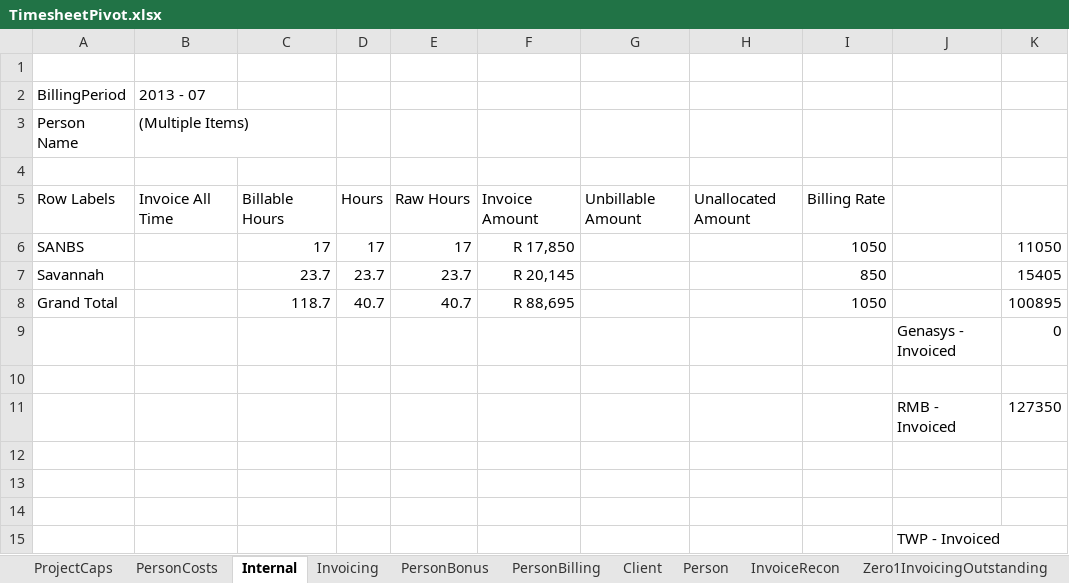
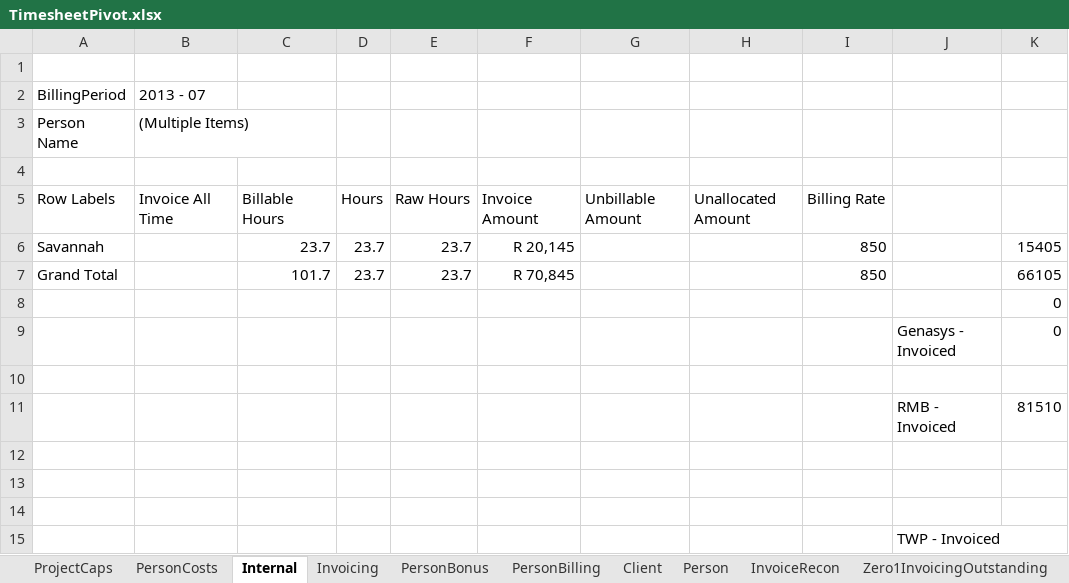
Before and after one commit to AphelionSoftware/TimeSheets, an Excel workbook: TimesheetPivot.xlsx, sheet Internal, drawn as a sheet; values as stored, in another font and other column widths than the file's, no borders; removed rows and columns are numbered as before the commit, all else as after; the diff names each change by its address in the sheet, - before the commit and + after, or states it on an @@ line.

```diff
--- a/TimesheetPivot.xlsx (sheet Internal)
+++ b/TimesheetPivot.xlsx (sheet Internal)
-row 6: SANBS |  | 17 | 17 | 17 | R 17,850 |  |  | 1050 |  | 11050
-row 8: Grand Total |  | 118.7 | 40.7 | 40.7 | R 88,695 |  |  | 1050 |  | 100895
+row 7: Grand Total |  | 101.7 | 23.7 | 23.7 | R 70,845 |  |  | 850 |  | 66105
+row 8:  |  |  |  |  |  |  |  |  |  | 0
-K11: 127350
+K11: 81510
```
Also changed, not shown: sheet PersonBilling, sheet InvoiceRecon, sheet Client, sheet Person, sheet Rates, sheet ProjectCaps, 3 more sheets, formulas that keep their value, 59 other files.
